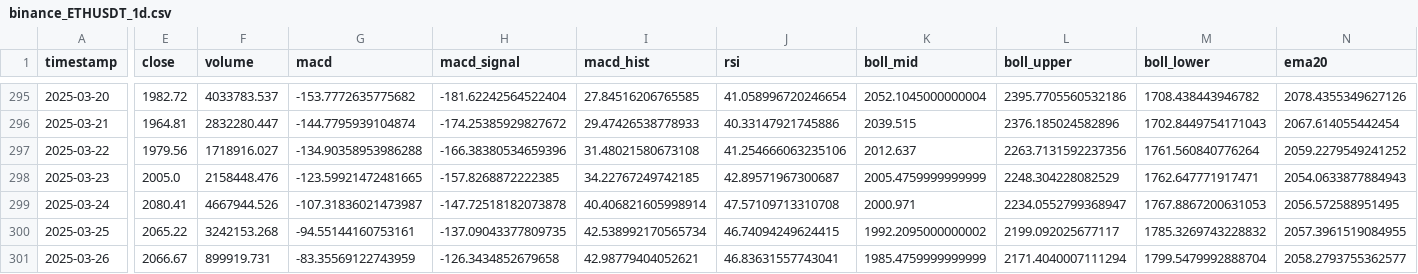
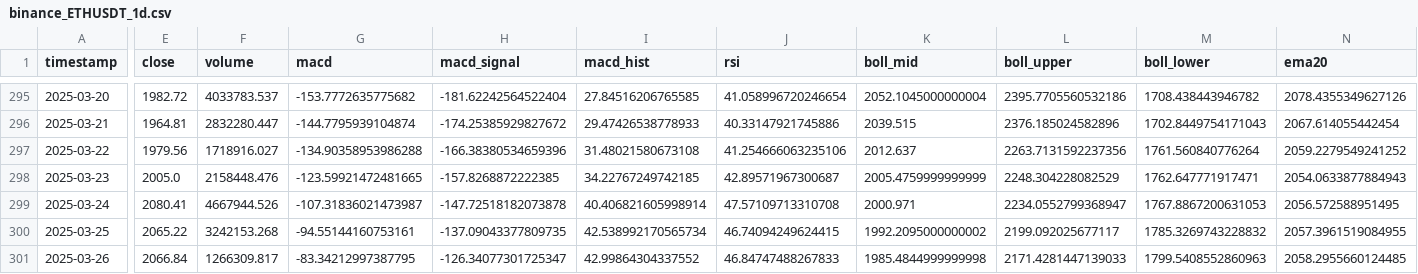
Before and after one commit to Hogna67/crypto-data, a CSV file: data/binance_ETHUSDT_1d.csv, drawn as a sheet; only a part is shown, gaps mark what is left out; the diff covers the shown part only; the diff names each change by its address in the sheet, - before the commit and + after, or states it on an @@ line.

Commit message:
更新 binance ETH/USDT 1d 數據 - 2025-03-26 20:06:05

```diff
--- a/data/binance_ETHUSDT_1d.csv
+++ b/data/binance_ETHUSDT_1d.csv
-E301 (close): 2066.67
+E301 (close): 2066.84
-F301 (volume): 899919.731
+F301 (volume): 1266309.817
-G301 (macd): -83.35569122743959
+G301 (macd): -83.34212997387795
-H301 (macd_signal): -126.3434852679658
+H301 (macd_signal): -126.34077301725347
-I301 (macd_hist): 42.98779404052621
+I301 (macd_hist): 42.99864304337552
-J301 (rsi): 46.83631557743041
+J301 (rsi): 46.84747488267833
-K301 (boll_mid): 1985.4759999999999
+K301 (boll_mid): 1985.4844999999998
-L301 (boll_upper): 2171.4040007111294
+L301 (boll_upper): 2171.4281447139033
-M301 (boll_lower): 1799.5479992888704
+M301 (boll_lower): 1799.5408552860963
-N301 (ema20): 2058.2793755362577
+N301 (ema20): 2058.2955660124485
```
Also changed, not shown: 2 edited cells elsewhere in this file.
